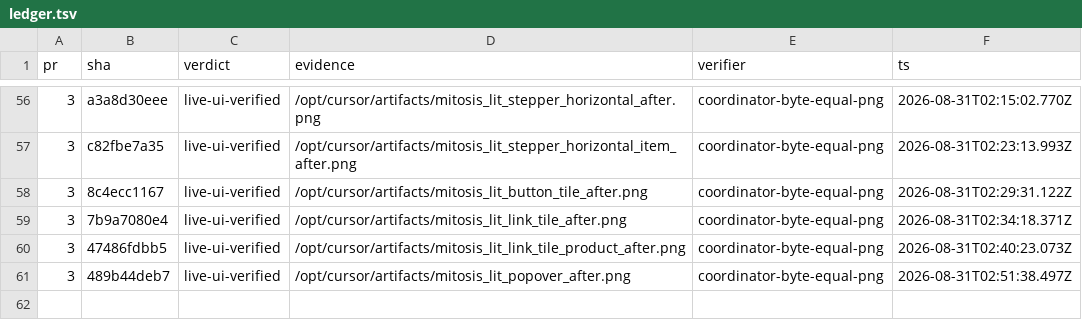
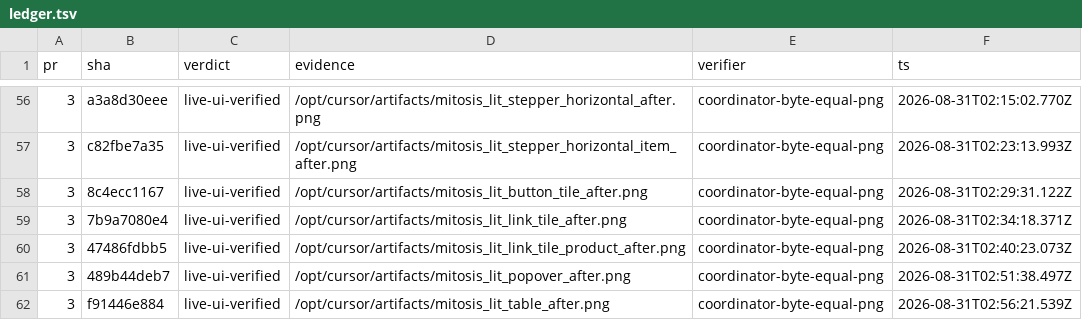
Before and after one commit to kroofy/porsche-design-system, a TSV file: .audit/orchestrate/stencil-to-mitosis/ledger.tsv, drawn as a sheet; only a part is shown, gaps mark what is left out; the diff names each change by its address in the sheet, - before the commit and + after, or states it on an @@ line.

```diff
--- a/.audit/orchestrate/stencil-to-mitosis/ledger.tsv
+++ b/.audit/orchestrate/stencil-to-mitosis/ledger.tsv
+row 62: 3 | f91446e884 | live-ui-verified | /opt/cursor/artifacts/mitosis_lit_table_after.png | coordinator-byte-equal-png | 2026-08-31T02:56:21.539Z
```
Also changed, not shown: .audit/orchestrate/stencil-to-mitosis/decisions.tsv, .audit/orchestrate/stencil-to-mitosis/units.tsv, 2 other files.
